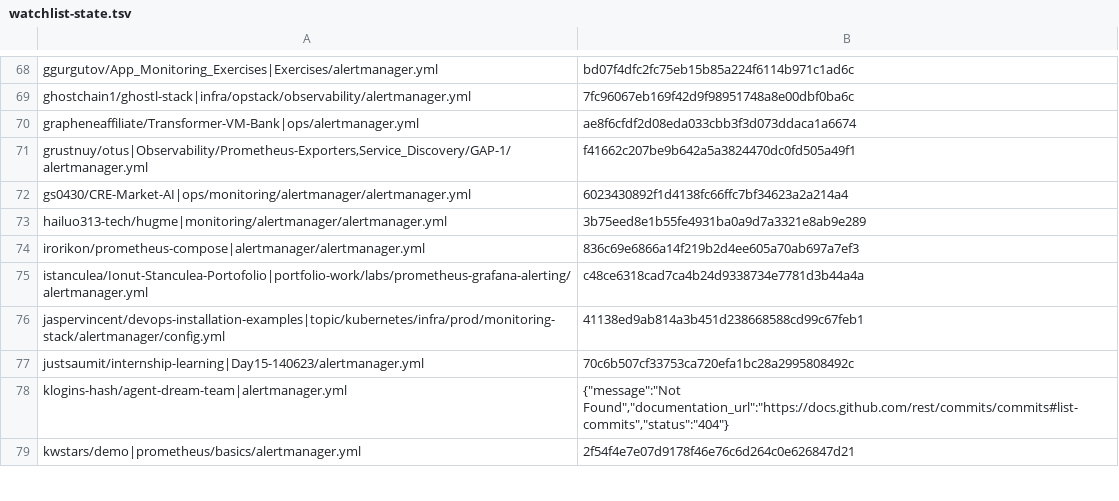
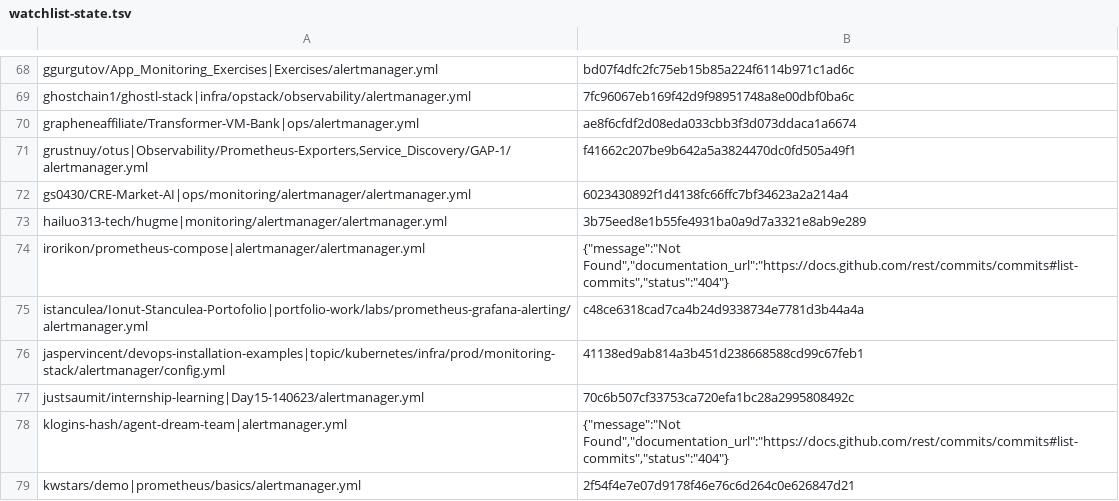
Before and after one commit to zuacaldeira/amcheck, a TSV file: watchlist-state.tsv, drawn as a sheet; only a part is shown, gaps mark what is left out.

```diff
--- a/watchlist-state.tsv
+++ b/watchlist-state.tsv
@@ -73,3 +73,3 @@ gs0430/CRE-Market-AI|ops/monitoring/alertmanager/alertmanager.yml	6023430892f1d4
 hailuo313-tech/hugme|monitoring/alertmanager/alertmanager.yml	3b75eed8e1b55fe4931ba0a9d7a3321e8ab9e289
-irorikon/prometheus-compose|alertmanager/alertmanager.yml	836c69e6866a14f219b2d4ee605a70ab697a7ef3
+irorikon/prometheus-compose|alertmanager/alertmanager.yml	{"message":"Not Found","documentation_url":"https://docs.github.com/rest/commits/commits#list-commits","status":"404"}
 istanculea/Ionut-Stanculea-Portofolio|portfolio-work/labs/prometheus-grafana-alerting/alertmanager.yml	c48ce6318cad7ca4b24d9338734e7781d3b44a4a
```
Also changed, not shown: 1 other file.
